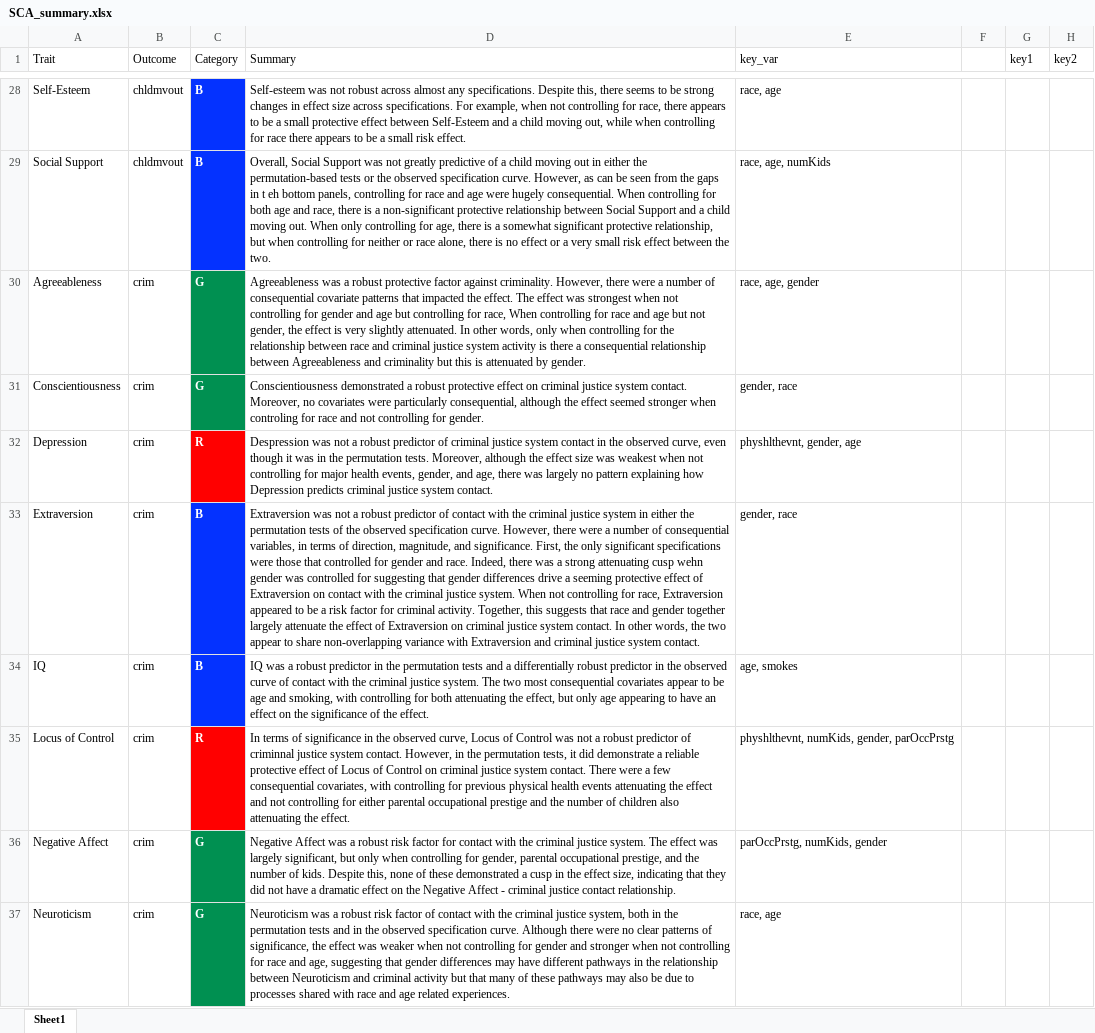
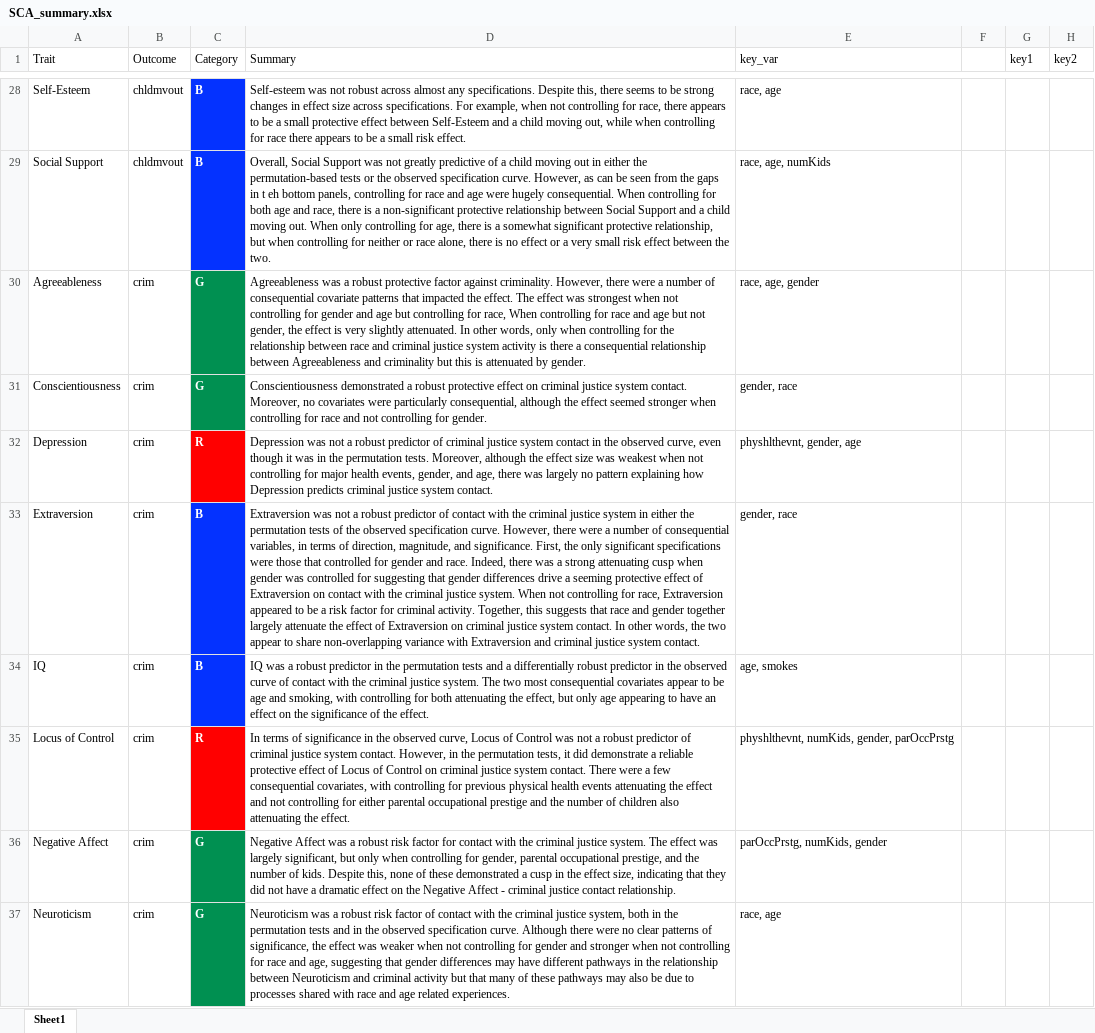
Before and after one commit to emoriebeck/selection, an Excel workbook: results/sca/SCA_summary.xlsx, sheet Sheet1, drawn as a sheet; only a part is shown, gaps mark what is left out; values as stored, in another font and other column widths than the file's, no borders; the diff covers the shown part only; the diff names each change by its address in the sheet, - before the commit and + after, or states it on an @@ line.

Commit message:
Update SCA_summary.xlsx

```diff
--- a/results/sca/SCA_summary.xlsx (sheet Sheet1)
+++ b/results/sca/SCA_summary.xlsx (sheet Sheet1)
-D31 (Summary): …stronger when controling for race…
+D31 (Summary): …stronger when controlling for race…
-D32 (Summary): Despression was not…
+D32 (Summary): Depression was not…
-D33 (Summary): …attenuating cusp wehn gender was…
+D33 (Summary): …attenuating cusp when gender was…
-D35 (Summary): …predictor of criminnal justice system…
+D35 (Summary): …predictor of criminal justice system…
```
Also changed, not shown: 244 edited cells and cell formats elsewhere in this sheet.
